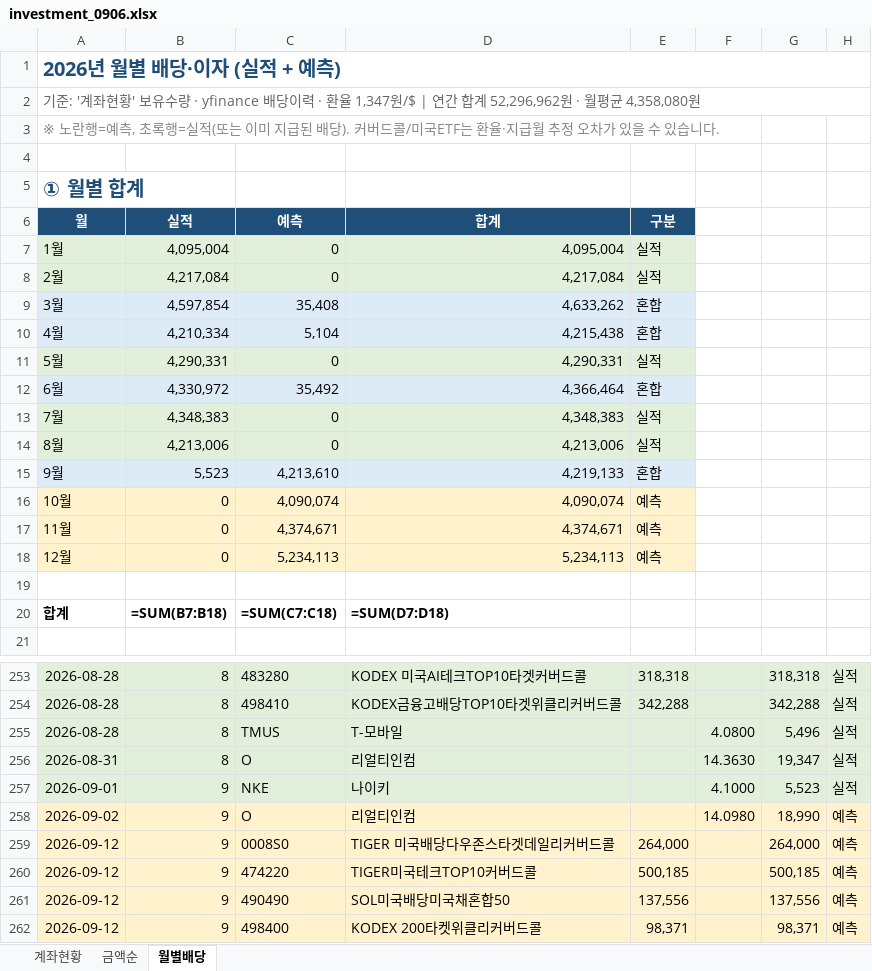
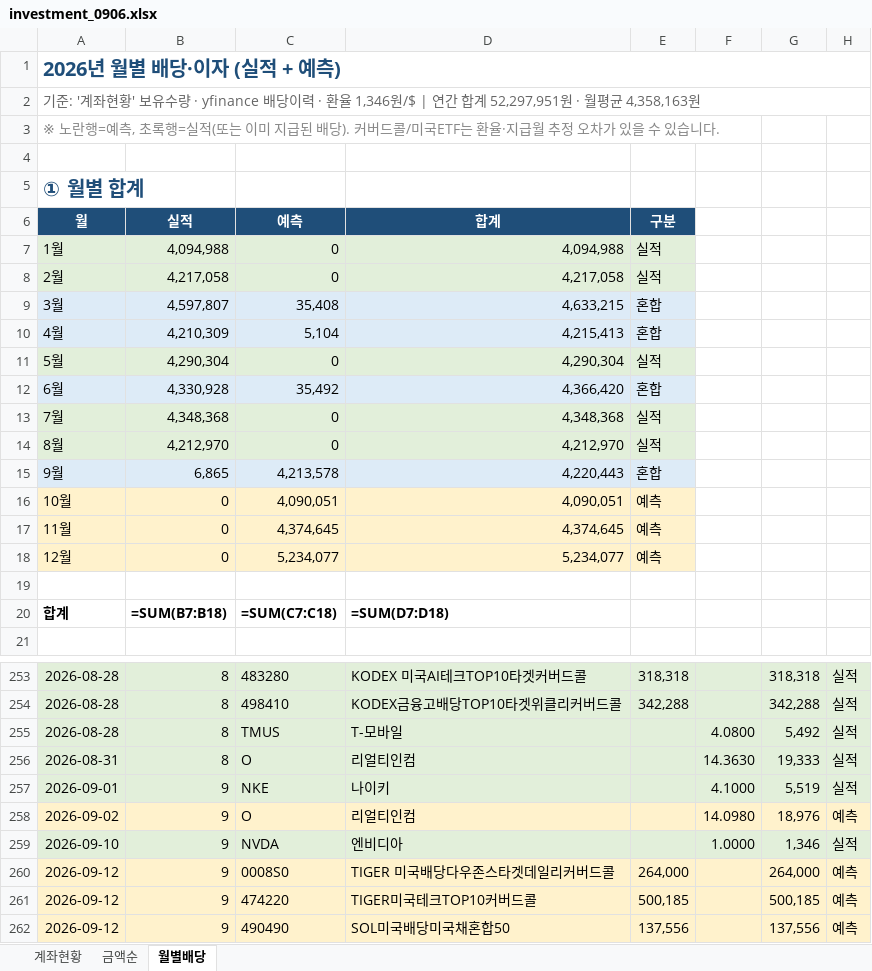
Before and after one commit to seahog77/test, an Excel workbook: My_investment/investment_0906.xlsx, sheet 월별배당, drawn as a sheet; only a part is shown, gaps mark what is left out; the shorter side is filled out with more unchanged rows; values as stored, in another font and other column widths than the file's, no borders; formulas without a stored value are shown as written; charts and pictures not drawn; the diff covers the shown part only; the diff names each change by its address in the sheet, - before the commit and + after, or states it on an @@ line.

```diff
--- a/My_investment/investment_0906.xlsx (sheet 월별배당)
+++ b/My_investment/investment_0906.xlsx (sheet 월별배당)
-A2 (월): …· 환율 1,347원/$ | 연간 합계 52,296,962원 · 월평균 4,358,080원
+A2 (월): …· 환율 1,346원/$ | 연간 합계 52,297,951원 · 월평균 4,358,163원
-B7 (실적): 4,095,004
+B7 (실적): 4,094,988
-D7 (합계): 4,095,004
+D7 (합계): 4,094,988
-B8 (실적): 4,217,084
+B8 (실적): 4,217,058
-D8 (합계): 4,217,084
+D8 (합계): 4,217,058
-B9 (실적): 4,597,854
+B9 (실적): 4,597,807
-D9 (합계): 4,633,262
+D9 (합계): 4,633,215
-B10 (실적): 4,210,334
+B10 (실적): 4,210,309
-D10 (합계): 4,215,438
+D10 (합계): 4,215,413
-B11 (실적): 4,290,331
+B11 (실적): 4,290,304
-D11 (합계): 4,290,331
+D11 (합계): 4,290,304
-B12 (실적): 4,330,972
+B12 (실적): 4,330,928
-D12 (합계): 4,366,464
+D12 (합계): 4,366,420
-B13 (실적): 4,348,383
+B13 (실적): 4,348,368
-D13 (합계): 4,348,383
+D13 (합계): 4,348,368
-B14 (실적): 4,213,006
+B14 (실적): 4,212,970
-D14 (합계): 4,213,006
+D14 (합계): 4,212,970
-B15 (실적): 5,523
+B15 (실적): 6,865
-C15 (예측): 4,213,610
+C15 (예측): 4,213,578
-D15 (합계): 4,219,133
+D15 (합계): 4,220,443
-C16 (예측): 4,090,074
+C16 (예측): 4,090,051
-D16 (합계): 4,090,074
+D16 (합계): 4,090,051
-C17 (예측): 4,374,671
+C17 (예측): 4,374,645
-D17 (합계): 4,374,671
+D17 (합계): 4,374,645
-C18 (예측): 5,234,113
+C18 (예측): 5,234,077
-D18 (합계): 5,234,113
+D18 (합계): 5,234,077
-G255: 5,496
+G255: 5,492
-G256: 19,347
+G256: 19,333
-G257: 5,523
+G257: 5,519
-G258: 18,990
+G258: 18,976
+row 259: 2026-09-10 | 9 | NVDA | 엔비디아 |  | 1.0000 | 1,346 | 실적
```
Also changed, not shown: 80 edited cells elsewhere in this sheet, sheet 계좌현황, My_investment/investment_0723_W.xlsx, 3 other files.
